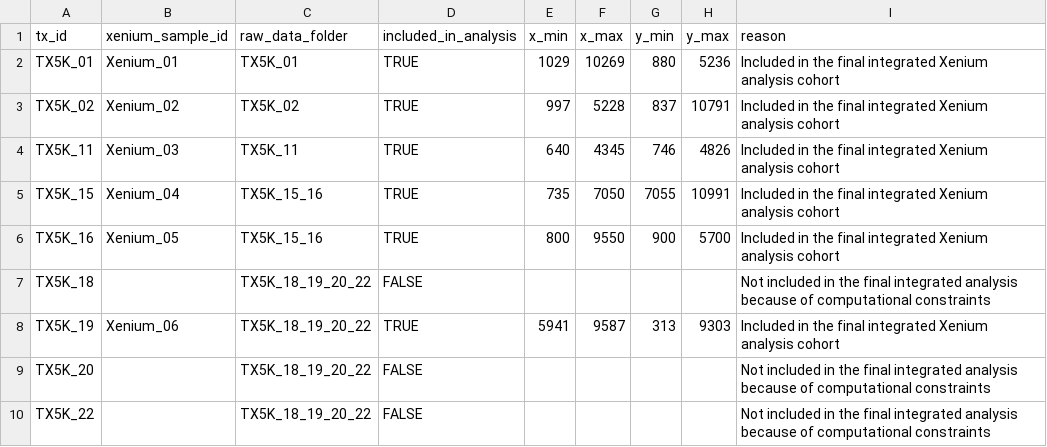
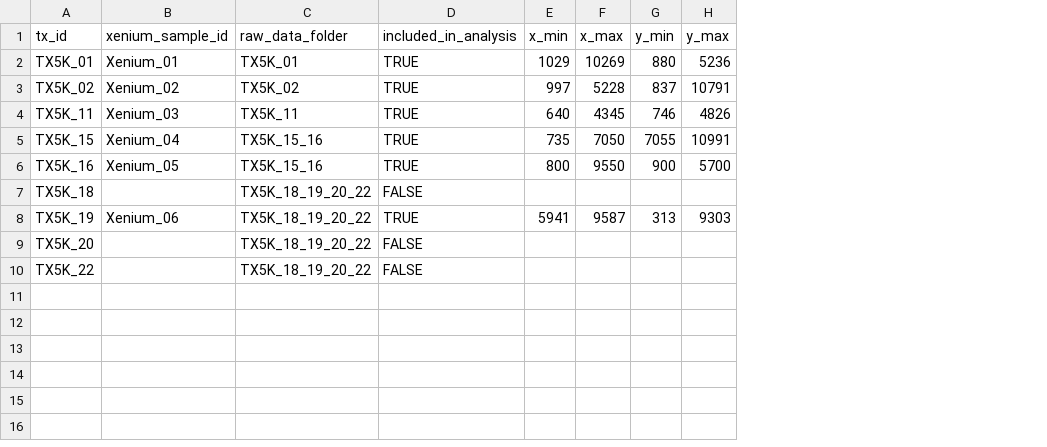
Before and after one commit to skomatsuzaki0131/PDAC_CAF_hypoxia_analysis, a CSV file: inputs/xenium/metadata/xenium_sample_mapping_metadata.csv, drawn as a sheet; the diff names each change by its address in the sheet, - before the commit and + after, or states it on an @@ line.

```diff
--- a/inputs/xenium/metadata/xenium_sample_mapping_metadata.csv
+++ b/inputs/xenium/metadata/xenium_sample_mapping_metadata.csv
-column I (reason), rows 2-10: Included in the final integrated Xenium analysis cohort | Included in the final integrated Xenium analysis cohort | Included in the final integrated Xenium analysis cohort | Included in the final integrated Xenium analysis cohort | Included in the final integrated Xenium analysis cohort | Not included in the final integrated analysis because of computational constraints | Included in the final integrated Xenium analysis cohort | Not included in the final integrated analysis because of computational constraints | Not included in the final integrated analysis because of computational constraints
```
Also changed, not shown: 7 other files.
